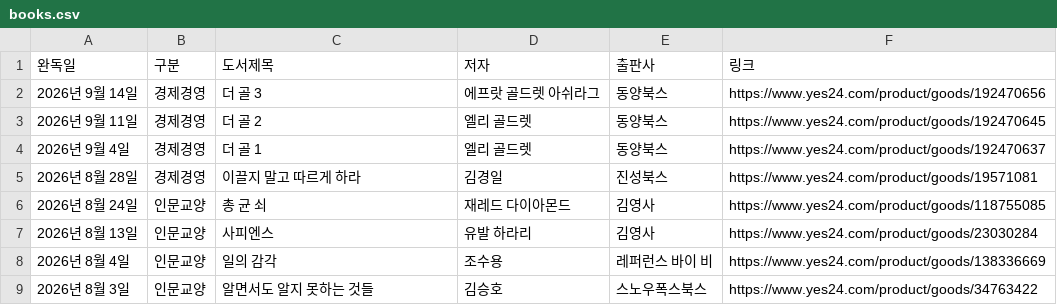
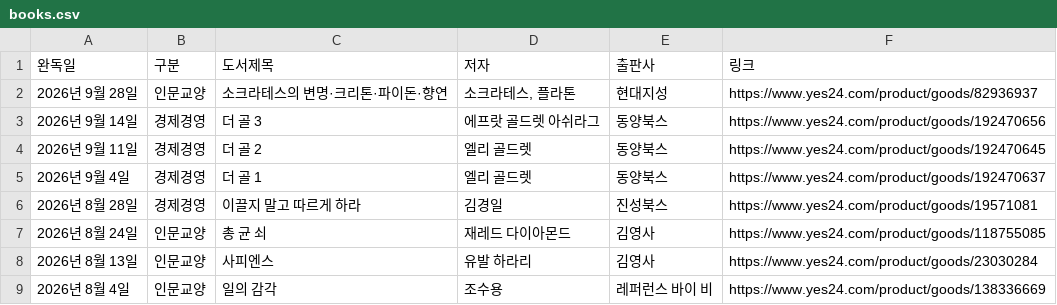
Before and after one commit to yjjeon1988/library, a CSV file: data/books.csv, drawn as a sheet; only a part is shown; the shorter side is filled out with more unchanged rows.

```diff
--- a/data/books.csv
+++ b/data/books.csv
@@ -1,2 +1,3 @@
 완독일,구분,도서제목,저자,출판사,링크
+2026년 9월 28일,인문교양,소크라테스의 변명·크리톤·파이돈·향연,"소크라테스, 플라톤",현대지성,https://www.yes24.com/product/goods/82936937
 2026년 9월 14일,경제경영,더 골 3,에프랏 골드렛 아쉬라그,동양북스,https://www.yes24.com/product/goods/192470656
```
Also changed, not shown: 4 other files.
